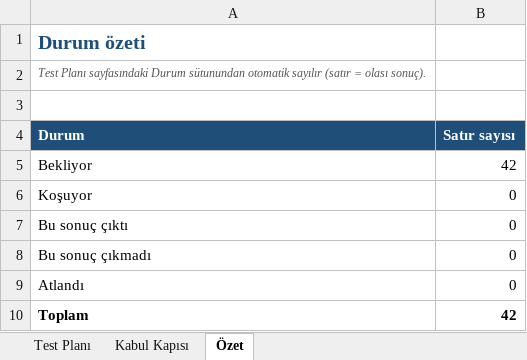
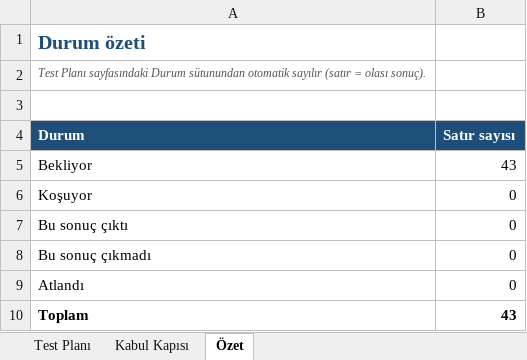
Before and after one commit to ToprakG/yc-hackathon-vapi, an Excel workbook: Test_Plani.xlsx, sheet Özet, drawn as a sheet; values as stored, in another font and other column widths than the file's, no borders; the diff names each change by its address in the sheet, - before the commit and + after, or states it on an @@ line.

```diff
--- a/Test_Plani.xlsx (sheet Özet)
+++ b/Test_Plani.xlsx (sheet Özet)
-B5 (Satır sayısı): 42
+B5 (Satır sayısı): 43
-B10 (Satır sayısı): 42
+B10 (Satır sayısı): 43
```
Also changed, not shown: sheet Test Planı, formulas that keep their value, 1 other file.
